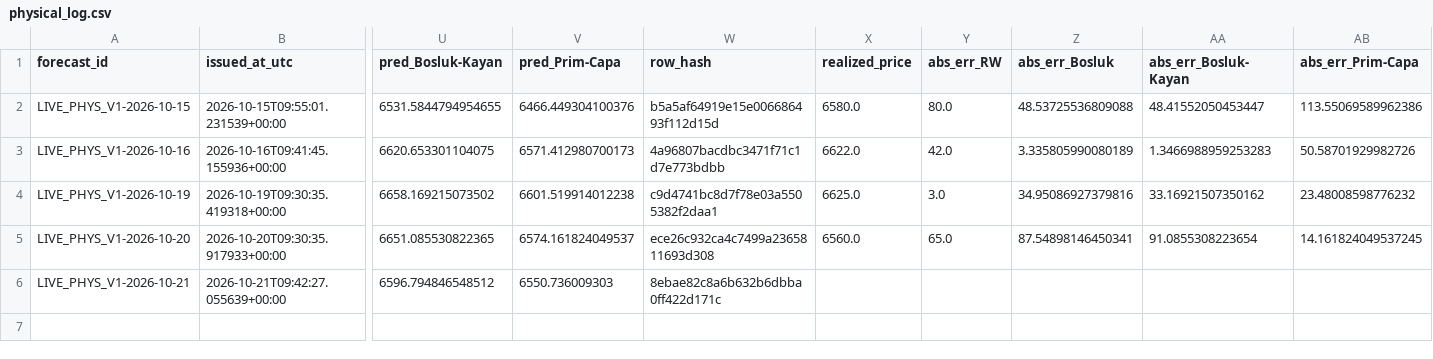
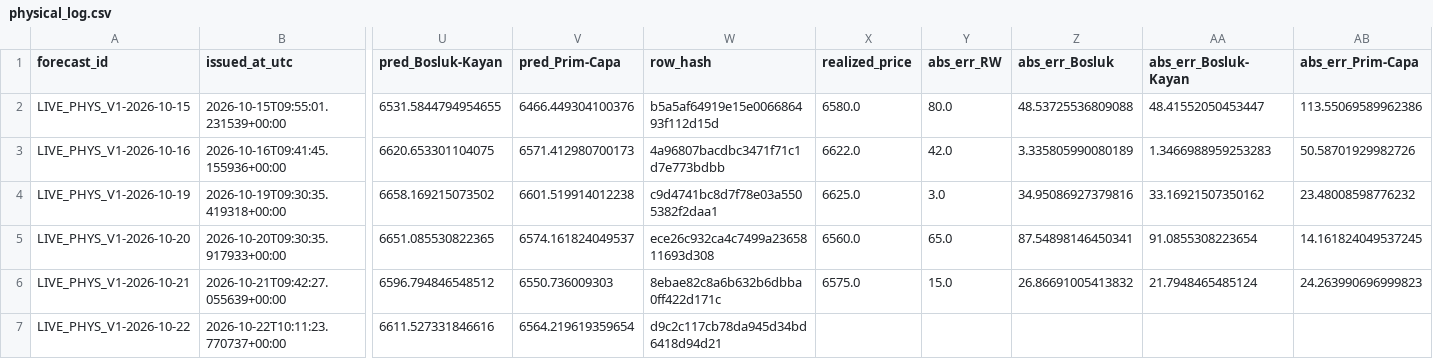
Before and after one commit to 03betulpehlivan/turkey-gold-price-forecast, a CSV file: research/live/physical_log.csv, drawn as a sheet; only a part is shown, gaps mark what is left out; rows hold the shown columns only; the diff names each change by its address in the sheet, - before the commit and + after, or states it on an @@ line.

```diff
--- a/research/live/physical_log.csv
+++ b/research/live/physical_log.csv
-X6 (realized_price): (empty)
+X6 (realized_price): 6575.0
-Y6 (abs_err_RW): (empty)
+Y6 (abs_err_RW): 15.0
-Z6 (abs_err_Bosluk): (empty)
+Z6 (abs_err_Bosluk): 26.86691005413832
-AA6 (abs_err_Bosluk-Kayan): (empty)
+AA6 (abs_err_Bosluk-Kayan): 21.7948465485124
-AB6 (abs_err_Prim-Capa): (empty)
+AB6 (abs_err_Prim-Capa): 24.263990696999823
+row 7: LIVE_PHYS_V1-2026-10-22 | 2026-10-22T10:11:23.770737+00:00 | 6611.527331846616 | 6564.219619359654 | d9c2c117cb78da945d34bd6418d94d21
```
Also changed, not shown: research/live/physical_intervals_log.csv.
